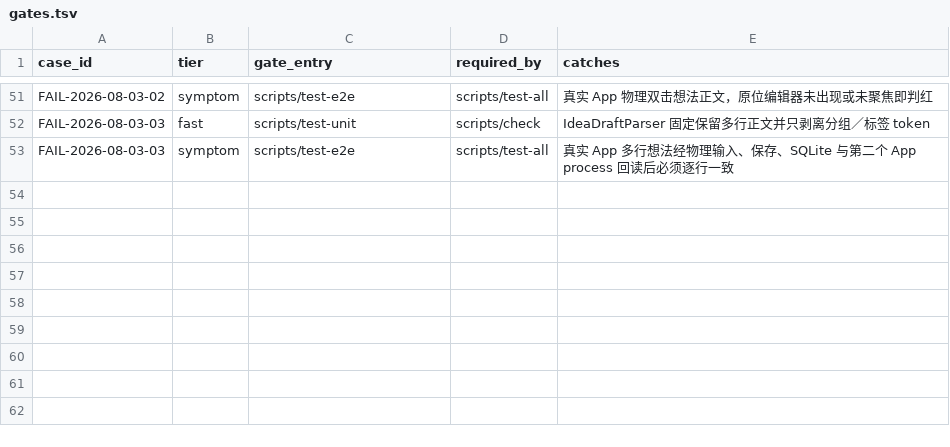
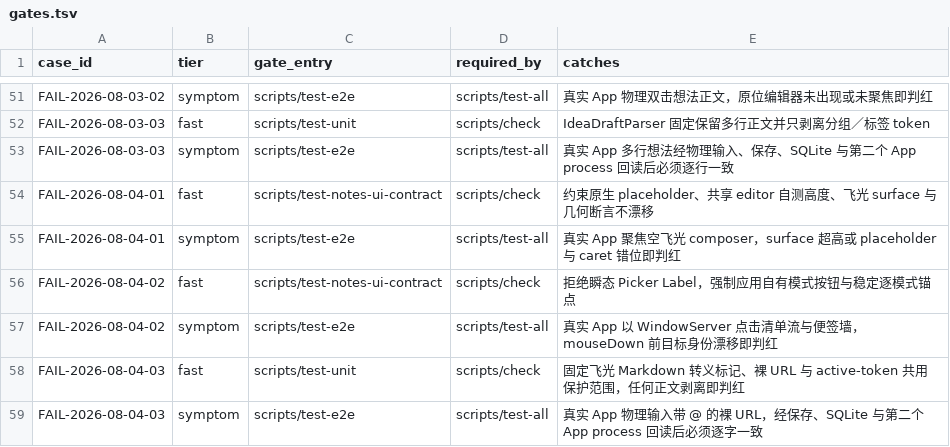
Before and after one commit to quboliu/noonmark, a TSV file: docs/engineering/failure-cases/gates.tsv, drawn as a sheet; only a part is shown, gaps mark what is left out.

Commit message:
feat(notes): build the Feiguang and Sticky Note multi-view experience
Add the Notes navigation group, unify the full source library as Feiguang, and model Sticky Note as a curated projection that does not copy the body.

Implement two interchangeable presentations, list flow and sticky wall, and backfill Markdown input rendering, double-click editing of legacy entries, source entry locating, hidden tombstones, and annual Demo evidence.

Fix native placeholder coordinate drift, stabilize mode-switch hit boundaries, and repair the content corruption where Markdown classification deleted escaped literals and bare URLs.

Failure-Case: FAIL-2026-08-04-01

Failure-Case: FAIL-2026-08-04-02

Failure-Case: FAIL-2026-08-04-03

Task-ID: noonmark-idea-capture

```diff
--- a/docs/engineering/failure-cases/gates.tsv
+++ b/docs/engineering/failure-cases/gates.tsv
@@ -53 +53,7 @@ FAIL-2026-08-03-03	fast	scripts/test-unit	scripts/check	IdeaDraftParser 固定
 FAIL-2026-08-03-03	symptom	scripts/test-e2e	scripts/test-all	真实 App 多行想法经物理输入、保存、SQLite 与第二个 App process 回读后必须逐行一致
+FAIL-2026-08-04-01	fast	scripts/test-notes-ui-contract	scripts/check	约束原生 placeholder、共享 editor 自测高度、飞光 surface 与几何断言不漂移
+FAIL-2026-08-04-01	symptom	scripts/test-e2e	scripts/test-all	真实 App 聚焦空飞光 composer，surface 超高或 placeholder 与 caret 错位即判红
+FAIL-2026-08-04-02	fast	scripts/test-notes-ui-contract	scripts/check	拒绝瞬态 Picker Label，强制应用自有模式按钮与稳定逐模式锚点
+FAIL-2026-08-04-02	symptom	scripts/test-e2e	scripts/test-all	真实 App 以 WindowServer 点击清单流与便签墙，mouseDown 前目标身份漂移即判红
+FAIL-2026-08-04-03	fast	scripts/test-unit	scripts/check	固定飞光 Markdown 转义标记、裸 URL 与 active-token 共用保护范围，任何正文剥离即判红
+FAIL-2026-08-04-03	symptom	scripts/test-e2e	scripts/test-all	真实 App 物理输入带 @ 的裸 URL，经保存、SQLite 与第二个 App process 回读后必须逐字一致
```
Also changed, not shown: 40 other files.
